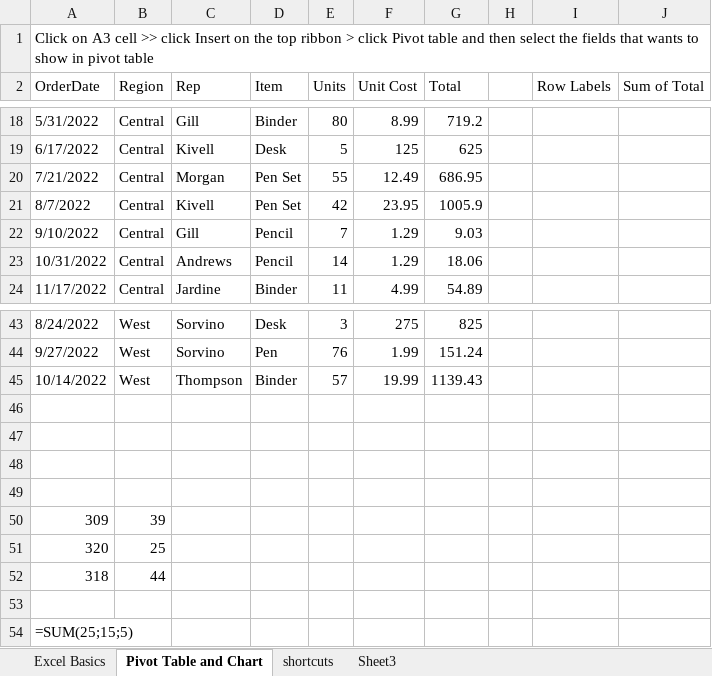
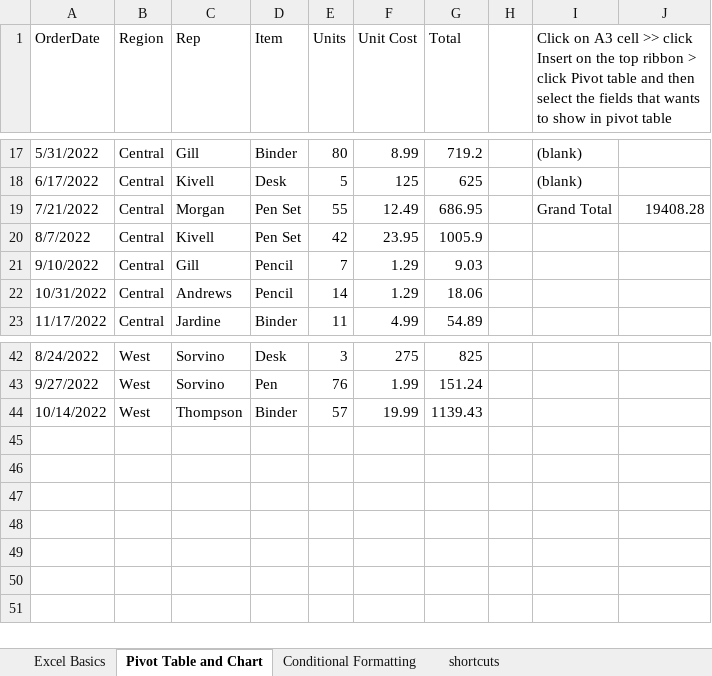
Before and after one commit to sumitarai/HealthDB, an Excel workbook: Excel Learning.xlsm, sheet Pivot Table and Chart, drawn as a sheet; only a part is shown, gaps mark what is left out; values as stored, in another font and other column widths than the file's, no cell formats; charts and pictures and table styles not drawn; removed rows and columns are numbered as before the commit, all else as after; the diff covers the shown part only; the diff names each change by its address in the sheet, - before the commit and + after, or states it on an @@ line.

```diff
--- a/Excel Learning.xlsm (sheet Pivot Table and Chart)
+++ b/Excel Learning.xlsm (sheet Pivot Table and Chart)
-sheet tab: Sheet3
+sheet tab: Conditional Formatting
-row 1: Click on A3 cell >> click Insert on the top ribbon > click Pivot table and then select the fields that wants to show in pivot table
-I1: Row Labels
+I1: Click on A3 cell >> click Insert on the top ribbon > click Pivot table and then select the fields that wants to show in pivot table
+I1:J1 merged
-J1: Sum of Total
+J1: (empty)
-I17:I18: (empty)
+I17:I18: (blank)
-I19: (empty)
+I19: Grand Total
-J19: (empty)
+J19: 19408.28
-row 46: (empty)
-row 47: (empty)
-row 48: (empty)
-row 49: (empty)
-row 50: 309 | 39
-row 51: 320 | 25
-row 52: 318 | 44
-row 53: (empty)
-row 54: =SUM(25;15;5)
```
Also changed, not shown: 32 edited cells elsewhere in this sheet, sheet Excel Basics, sheet shortcuts, cell formats, formulas that keep their value, charts or pictures.
